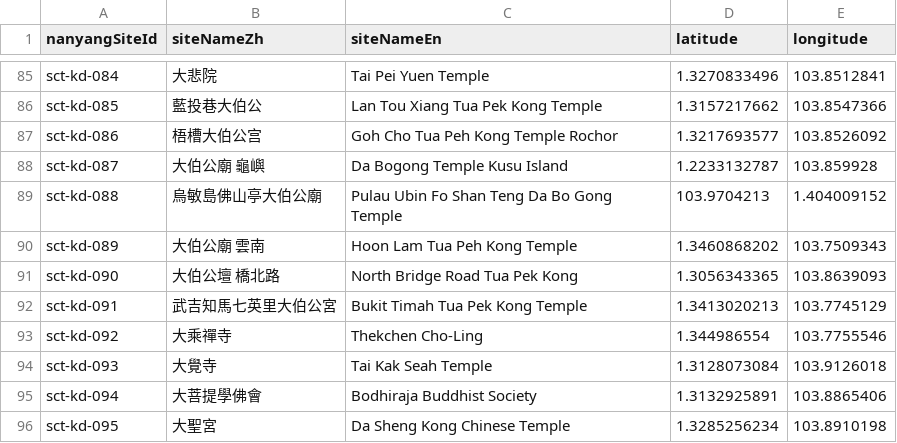
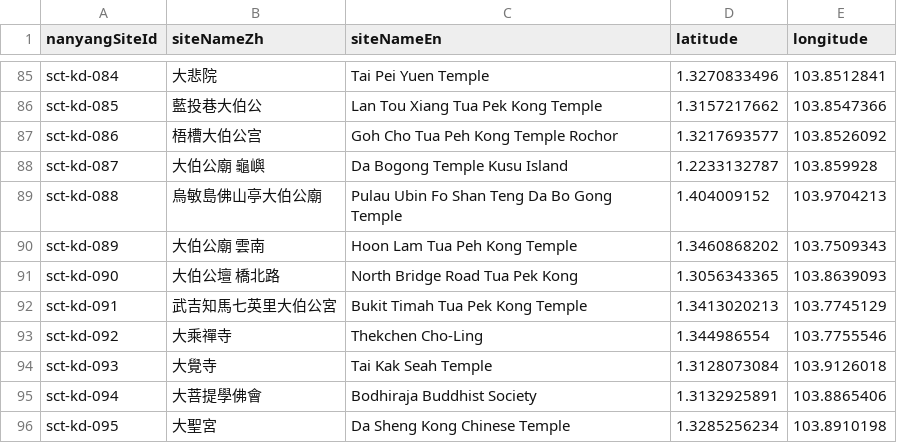
Before and after one commit to nanyang-temples/singapore-public, a CSV file: 02-SGPtemples.csv, drawn as a sheet; only a part is shown, gaps mark what is left out.

Commit message:
Fix transposed lat./long.

```diff
--- a/02-SGPtemples.csv
+++ b/02-SGPtemples.csv
@@ -88,3 +88,3 @@
 "sct-kd-087","大伯公廟  龜嶼","Da Bogong Temple   Kusu Island",1.2233132787,103.859928
-"sct-kd-088","烏敏島佛山亭大伯公廟","Pulau Ubin Fo Shan Teng Da Bo Gong Temple",103.9704213,1.404009152
+"sct-kd-088","烏敏島佛山亭大伯公廟","Pulau Ubin Fo Shan Teng Da Bo Gong Temple",1.404009152,103.9704213
 "sct-kd-089","大伯公廟  雲南","Hoon Lam Tua Peh Kong Temple",1.3460868202,103.7509343
```
